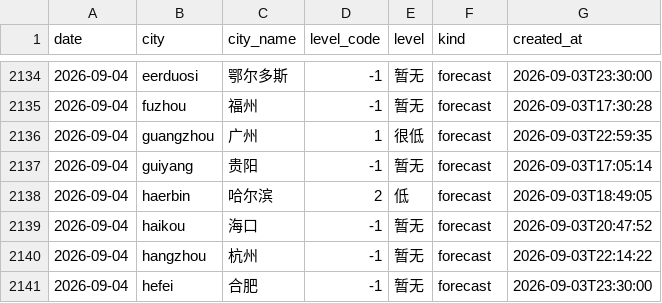
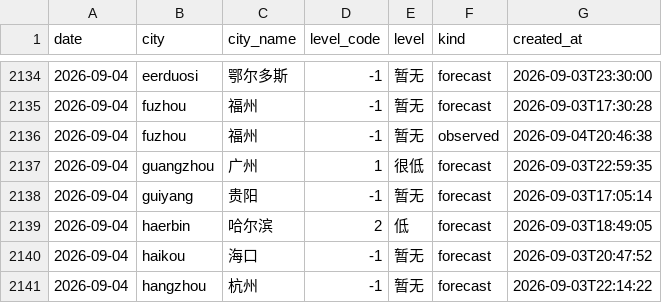
Before and after one commit to myysophia/pollen-sentinel, a CSV file: data/daily/pollen.csv, drawn as a sheet; only a part is shown, gaps mark what is left out; the shorter side is filled out with more unchanged rows; the diff names each change by its address in the sheet, - before the commit and + after, or states it on an @@ line.

```diff
--- a/data/daily/pollen.csv
+++ b/data/daily/pollen.csv
+row 2136: 2026-09-04 | fuzhou | 福州 | -1 | 暂无 | observed | 2026-09-04T20:46:38
```
Also changed, not shown: data/daily/weather.csv, 12 other files.
